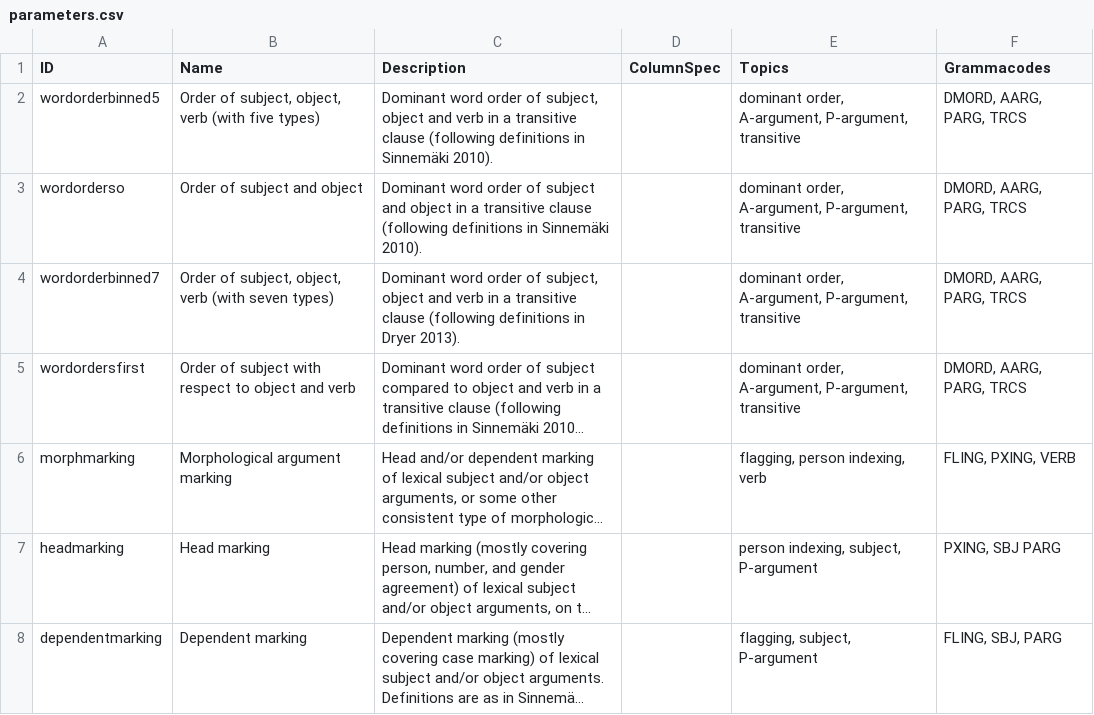
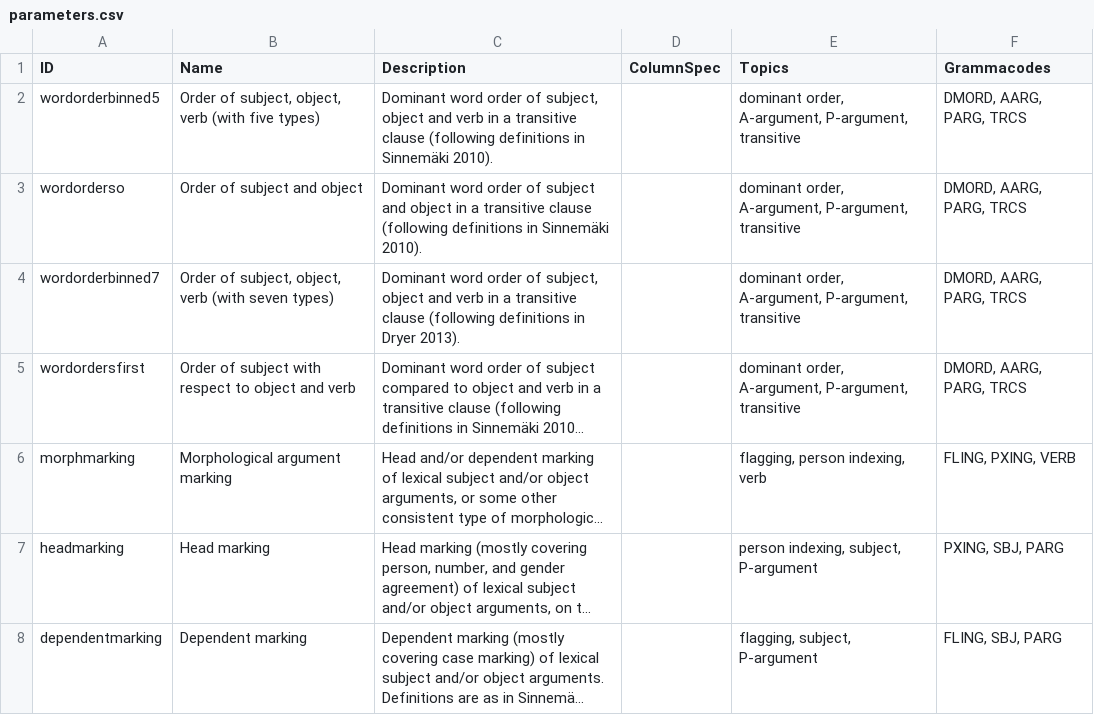
Before and after one commit to cldf-datasets/sinnemakizeromarking, a CSV file: etc/parameters.csv, drawn as a sheet; long unchanged cells end in …; the diff names each change by its address in the sheet, - before the commit and + after, or states it on an @@ line.

Commit message:
fix broken topics

```diff
--- a/etc/parameters.csv
+++ b/etc/parameters.csv
-F7 (Grammacodes): PXING, SBJ PARG
+F7 (Grammacodes): PXING, SBJ, PARG
```
